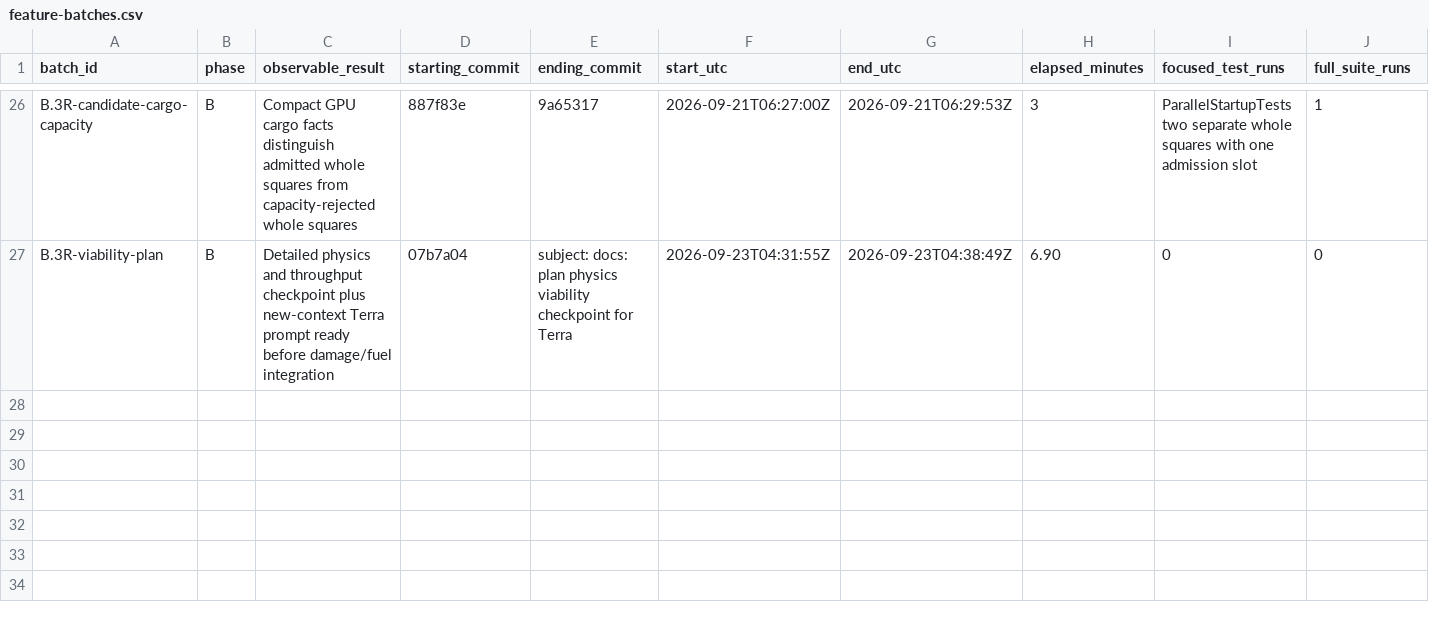
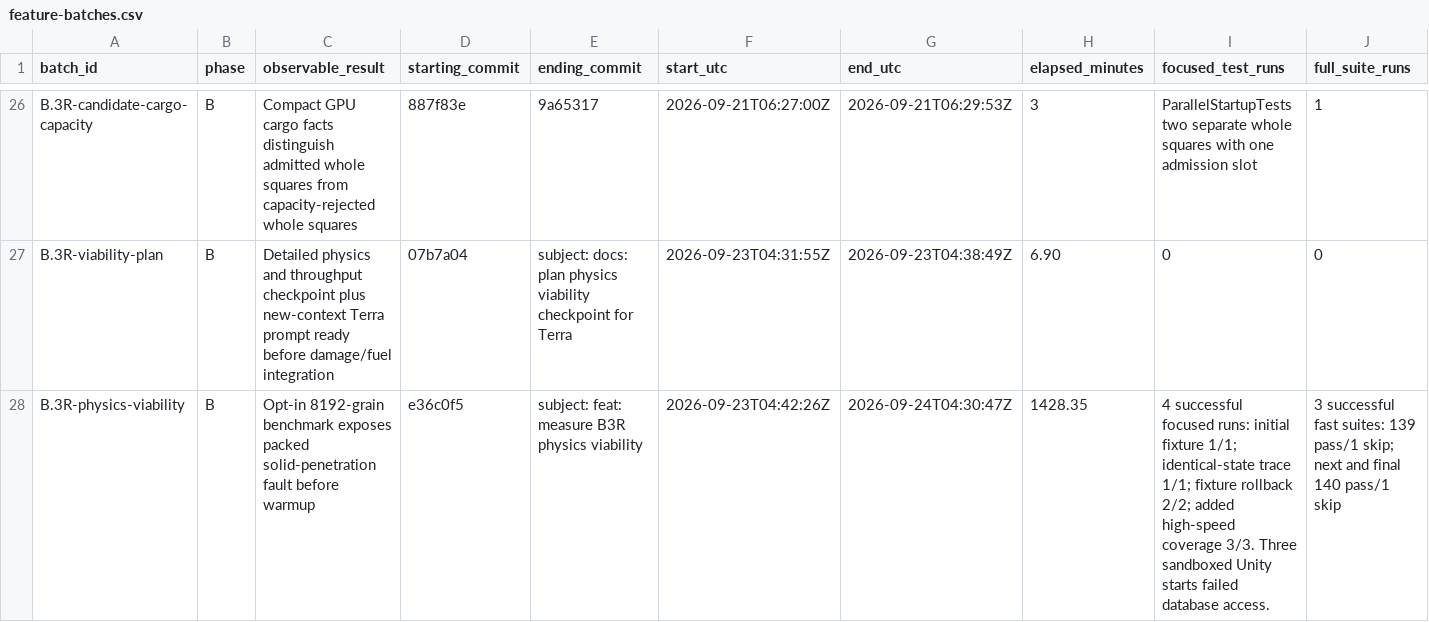
Before and after one commit to JFerrigan/Debris, a CSV file: docs/evidence/feature-batches.csv, drawn as a sheet; only a part is shown, gaps mark what is left out; rows hold the shown columns only; the diff names each change by its address in the sheet, - before the commit and + after, or states it on an @@ line.

Commit message:
feat: measure B3R physics viability

```diff
--- a/docs/evidence/feature-batches.csv
+++ b/docs/evidence/feature-batches.csv
+row 28: B.3R-physics-viability | B | Opt-in 8192-grain benchmark exposes packed solid-penetration fault before warmup | e36c0f5 | subject: feat: measure B3R physics viability | 2026-09-23T04:42:26Z | 2026-09-24T04:30:47Z | 1428.35 | 4 successful focused runs: initial fixture 1/1; identical-state trace 1/1; fixture rollback 2/2; added high-speed coverage 3/3. Three sandboxed Unity starts failed database access. | 3 successful fast suites: 139 pass/1 skip; next and final 140 pass/1 skip
```
Also changed, not shown: 16 other files.
